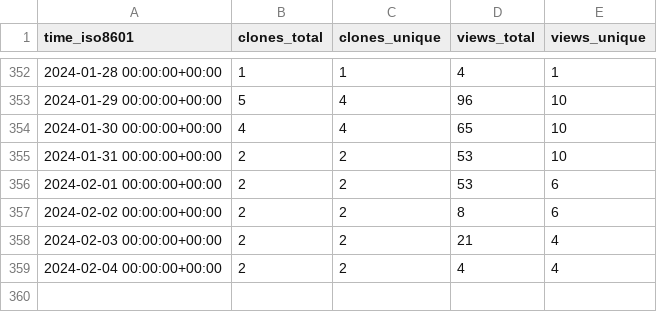
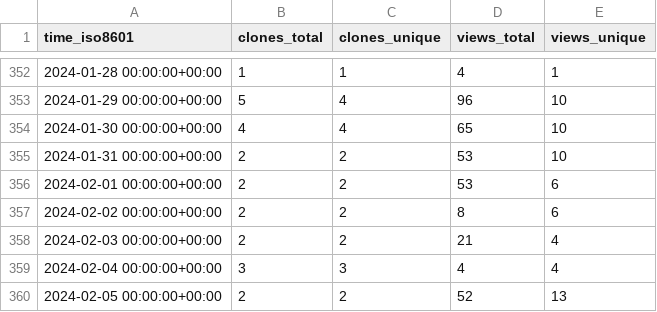
Before and after one commit to spatialmodel/inmap, a CSV file: spatialmodel/inmap/ghrs-data/views_clones_aggregate.csv, drawn as a sheet; only a part is shown, gaps mark what is left out.

```diff
--- a/spatialmodel/inmap/ghrs-data/views_clones_aggregate.csv
+++ b/spatialmodel/inmap/ghrs-data/views_clones_aggregate.csv
@@ -358,2 +358,3 @@ time_iso8601,clones_total,clones_unique,views_total,views_unique
 2024-02-03 00:00:00+00:00,2,2,21,4
-2024-02-04 00:00:00+00:00,2,2,4,4
+2024-02-04 00:00:00+00:00,3,3,4,4
+2024-02-05 00:00:00+00:00,2,2,52,13
```
Also changed, not shown: 1 other file.
